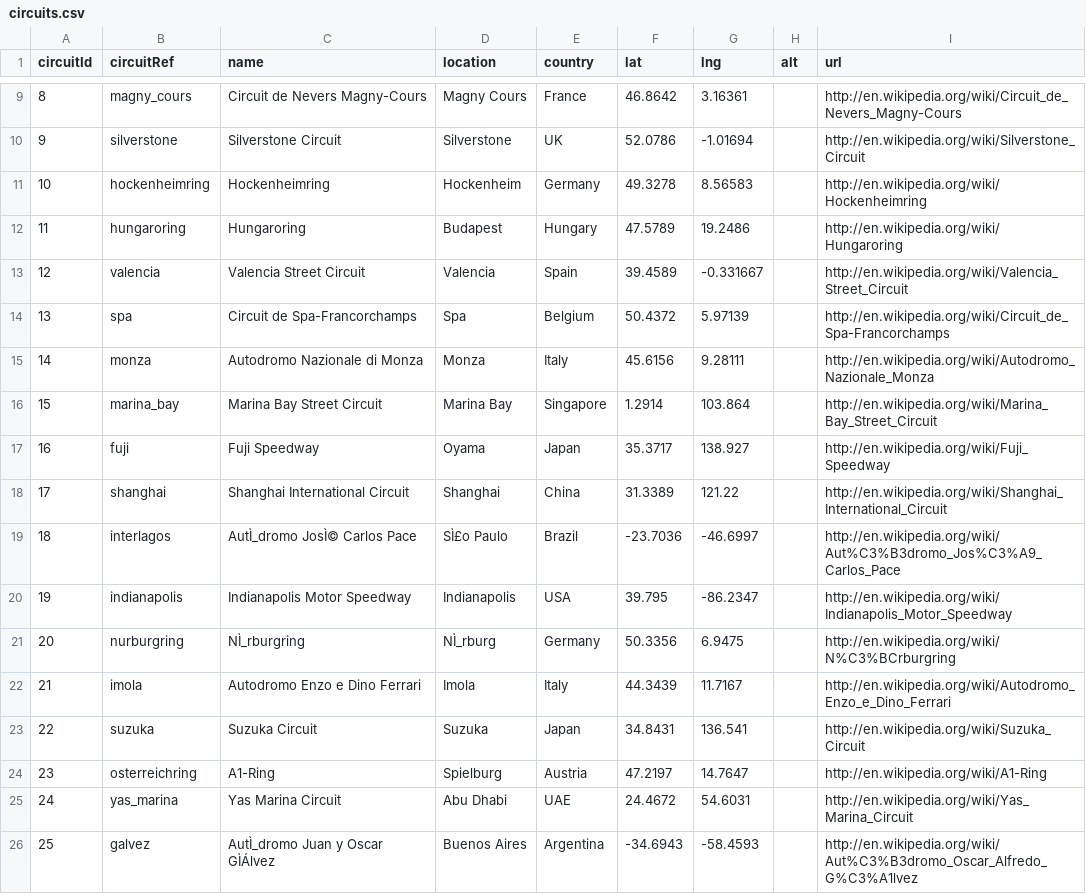
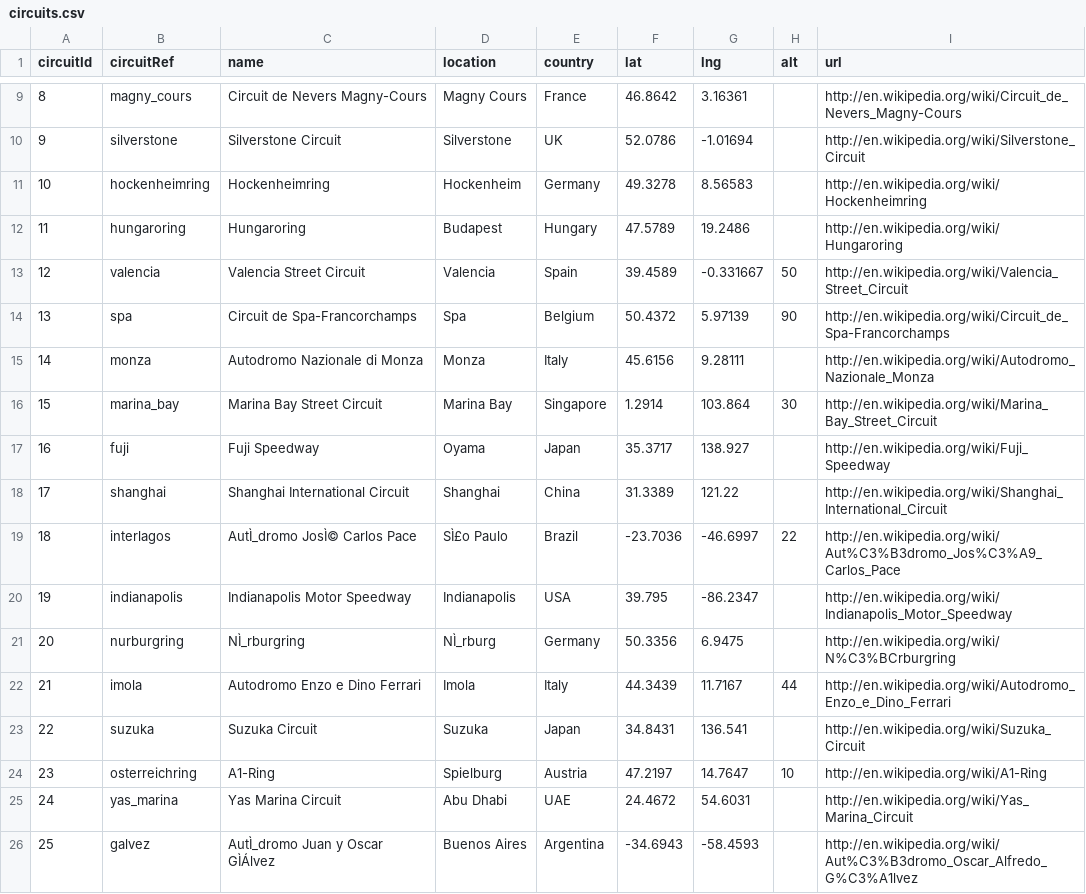
Before and after one commit to iriyasat/CSC499_Internship_2110316, a CSV file: Day-6/data/circuits.csv, drawn as a sheet; only a part is shown, gaps mark what is left out; the diff covers the shown part only.

```diff
--- a/Day-6/data/circuits.csv
+++ b/Day-6/data/circuits.csv
@@ -12,14 +12,14 @@ circuitId,circuitRef,name,location,country,lat,lng,alt,url
 11,hungaroring,Hungaroring,Budapest,Hungary,47.5789,19.2486,,http://en.wikipedia.org/wiki/Hungaroring
-12,valencia,Valencia Street Circuit,Valencia,Spain,39.4589,-0.331667,,http://en.wikipedia.org/wiki/Valencia_Street_Circuit
-13,spa,Circuit de Spa-Francorchamps,Spa,Belgium,50.4372,5.97139,,http://en.wikipedia.org/wiki/Circuit_de_Spa-Francorchamps
+12,valencia,Valencia Street Circuit,Valencia,Spain,39.4589,-0.331667,50,http://en.wikipedia.org/wiki/Valencia_Street_Circuit
+13,spa,Circuit de Spa-Francorchamps,Spa,Belgium,50.4372,5.97139,90,http://en.wikipedia.org/wiki/Circuit_de_Spa-Francorchamps
 14,monza,Autodromo Nazionale di Monza,Monza,Italy,45.6156,9.28111,,http://en.wikipedia.org/wiki/Autodromo_Nazionale_Monza
-15,marina_bay,Marina Bay Street Circuit,Marina Bay,Singapore,1.2914,103.864,,http://en.wikipedia.org/wiki/Marina_Bay_Street_Circuit
+15,marina_bay,Marina Bay Street Circuit,Marina Bay,Singapore,1.2914,103.864,30,http://en.wikipedia.org/wiki/Marina_Bay_Street_Circuit
 16,fuji,Fuji Speedway,Oyama,Japan,35.3717,138.927,,http://en.wikipedia.org/wiki/Fuji_Speedway
 17,shanghai,Shanghai International Circuit,Shanghai,China,31.3389,121.22,,http://en.wikipedia.org/wiki/Shanghai_International_Circuit
-18,interlagos,AutÌ_dromo JosÌ© Carlos Pace,SÌ£o Paulo,Brazil,-23.7036,-46.6997,,http://en.wikipedia.org/wiki/Aut%C3%B3dromo_Jos%C3%A9_Carlos_Pace
+18,interlagos,AutÌ_dromo JosÌ© Carlos Pace,SÌ£o Paulo,Brazil,-23.7036,-46.6997,22,http://en.wikipedia.org/wiki/Aut%C3%B3dromo_Jos%C3%A9_Carlos_Pace
 19,indianapolis,Indianapolis Motor Speedway,Indianapolis,USA,39.795,-86.2347,,http://en.wikipedia.org/wiki/Indianapolis_Motor_Speedway
 20,nurburgring,NÌ_rburgring,NÌ_rburg,Germany,50.3356,6.9475,,http://en.wikipedia.org/wiki/N%C3%BCrburgring
-21,imola,Autodromo Enzo e Dino Ferrari,Imola,Italy,44.3439,11.7167,,http://en.wikipedia.org/wiki/Autodromo_Enzo_e_Dino_Ferrari
+21,imola,Autodromo Enzo e Dino Ferrari,Imola,Italy,44.3439,11.7167,44,http://en.wikipedia.org/wiki/Autodromo_Enzo_e_Dino_Ferrari
 22,suzuka,Suzuka Circuit,Suzuka,Japan,34.8431,136.541,,http://en.wikipedia.org/wiki/Suzuka_Circuit
-23,osterreichring,A1-Ring,Spielburg,Austria,47.2197,14.7647,,http://en.wikipedia.org/wiki/A1-Ring
+23,osterreichring,A1-Ring,Spielburg,Austria,47.2197,14.7647,10,http://en.wikipedia.org/wiki/A1-Ring
 24,yas_marina,Yas Marina Circuit,Abu Dhabi,UAE,24.4672,54.6031,,http://en.wikipedia.org/wiki/Yas_Marina_Circuit
```
Also changed, not shown: 7 edited cells elsewhere in this file, 1 other file.
